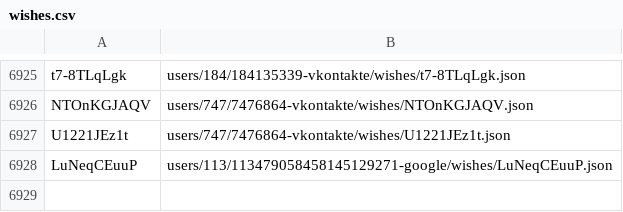
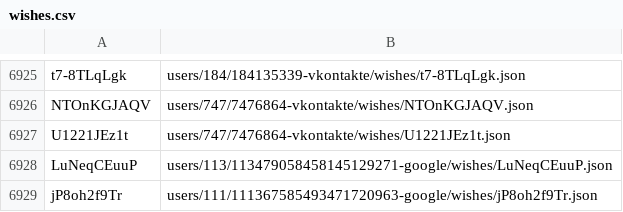
Before and after one commit to knigopis/repo2.knigopis.com, a CSV file: wishes.csv, drawn as a sheet; only a part is shown, gaps mark what is left out.

```diff
--- a/wishes.csv
+++ b/wishes.csv
@@ -6928 +6928,2 @@ U1221JEz1t,users/747/7476864-vkontakte/wishes/U1221JEz1t.json
 LuNeqCEuuP,users/113/113479058458145129271-google/wishes/LuNeqCEuuP.json
+jP8oh2f9Tr,users/111/111367585493471720963-google/wishes/jP8oh2f9Tr.json
```
Also changed, not shown: 2 other files.
